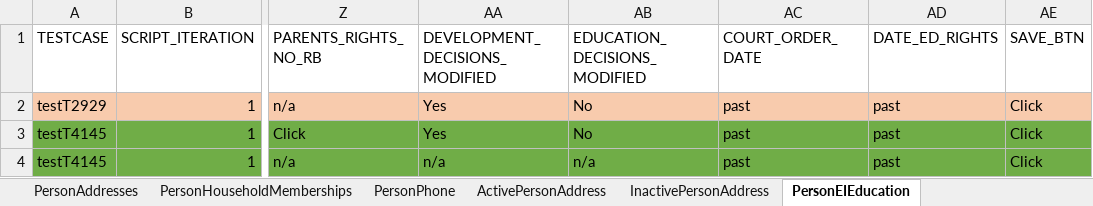
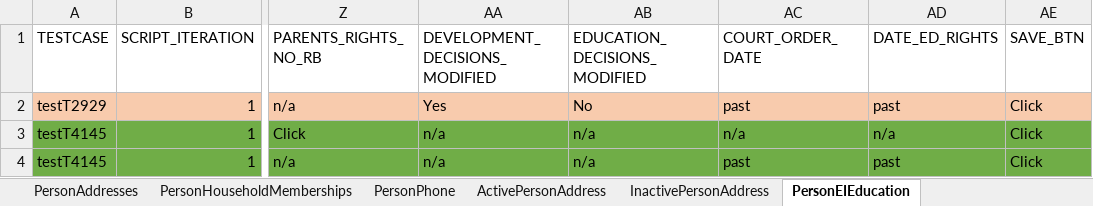
Before and after one commit to Devendra007-star/TestData, an Excel workbook: Person.xlsx, sheet PersonEIEducation, drawn as a sheet; only a part is shown, gaps mark what is left out; values as stored, in another font and other column widths than the file's, no borders; the diff names each change by its address in the sheet, - before the commit and + after, or states it on an @@ line.

Commit message:
Add files via upload

```diff
--- a/Person.xlsx (sheet PersonEIEducation)
+++ b/Person.xlsx (sheet PersonEIEducation)
-AA3 (DEVELOPMENT_DECISIONS_MODIFIED): Yes
+AA3 (DEVELOPMENT_DECISIONS_MODIFIED): n/a
-AB3 (EDUCATION_DECISIONS_MODIFIED): No
+AB3 (EDUCATION_DECISIONS_MODIFIED): n/a
-AC3 (COURT_ORDER_DATE): past
+AC3 (COURT_ORDER_DATE): n/a
-AD3 (DATE_ED_RIGHTS): past
+AD3 (DATE_ED_RIGHTS): n/a
```
